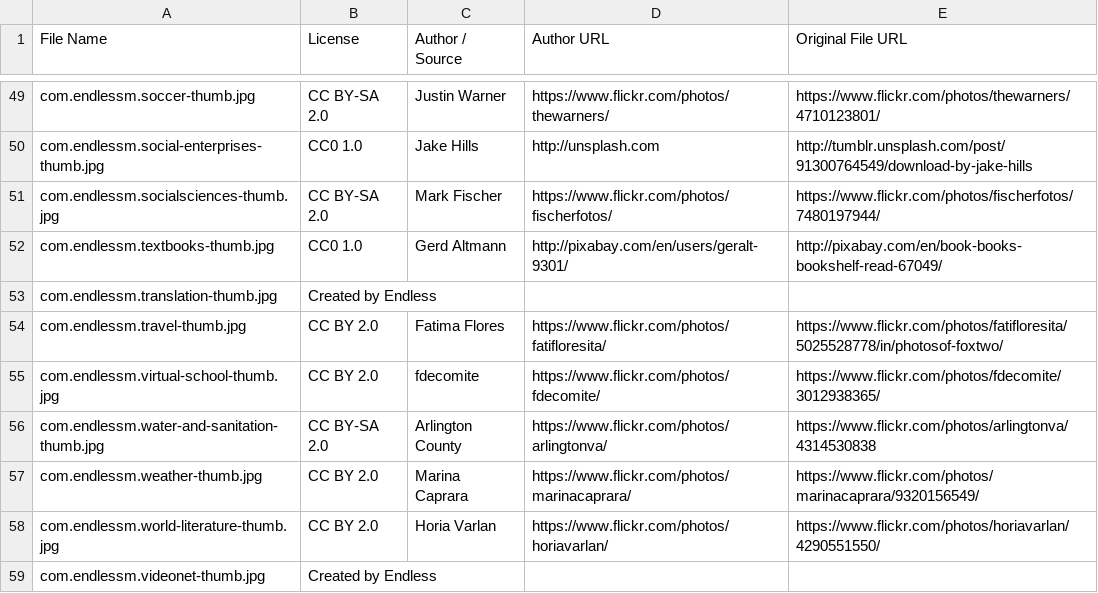
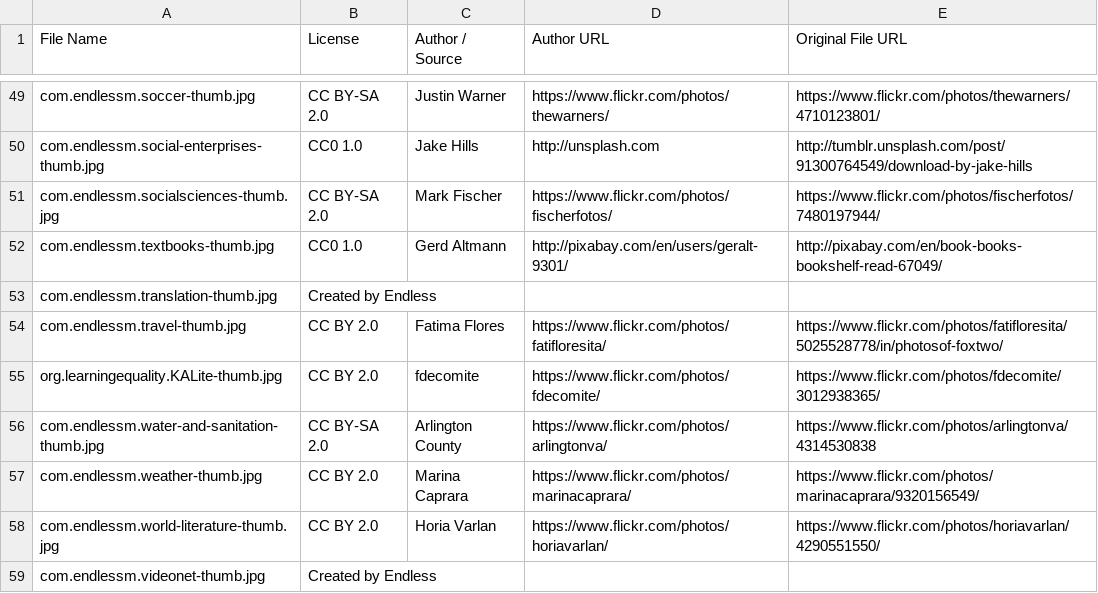
Before and after one commit to endlessm/eos-shell-content, a CSV file: acknowledgements/image-attributions/app-thumbs.csv, drawn as a sheet; only a part is shown, gaps mark what is left out.

```diff
--- a/acknowledgements/image-attributions/app-thumbs.csv
+++ b/acknowledgements/image-attributions/app-thumbs.csv
@@ -54,3 +54,3 @@ com.endlessm.translation-thumb.jpg,Created by Endless,,,
 com.endlessm.travel-thumb.jpg,CC BY 2.0,Fatima Flores,https://www.flickr.com/photos/fatifloresita/,https://www.flickr.com/photos/fatifloresita/5025528778/in/photosof-foxtwo/
-com.endlessm.virtual-school-thumb.jpg,CC BY 2.0,fdecomite,https://www.flickr.com/photos/fdecomite/,https://www.flickr.com/photos/fdecomite/3012938365/
+org.learningequality.KALite-thumb.jpg,CC BY 2.0,fdecomite,https://www.flickr.com/photos/fdecomite/,https://www.flickr.com/photos/fdecomite/3012938365/
 com.endlessm.water-and-sanitation-thumb.jpg,CC BY-SA 2.0,Arlington County,https://www.flickr.com/photos/arlingtonva/,https://www.flickr.com/photos/arlingtonva/4314530838
```
Also changed, not shown: acknowledgements/image-attributions/app-icons.csv, content.csv, 7 other files.
